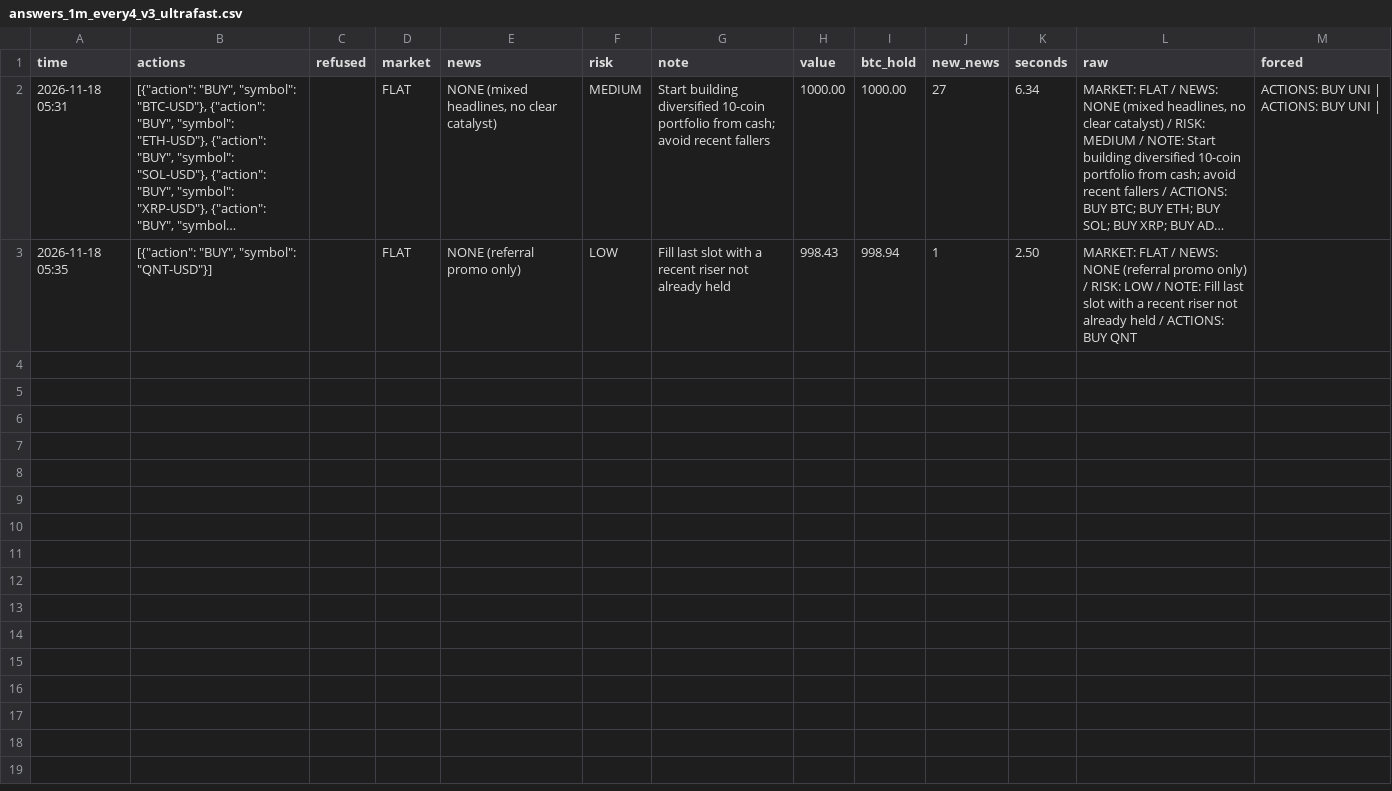
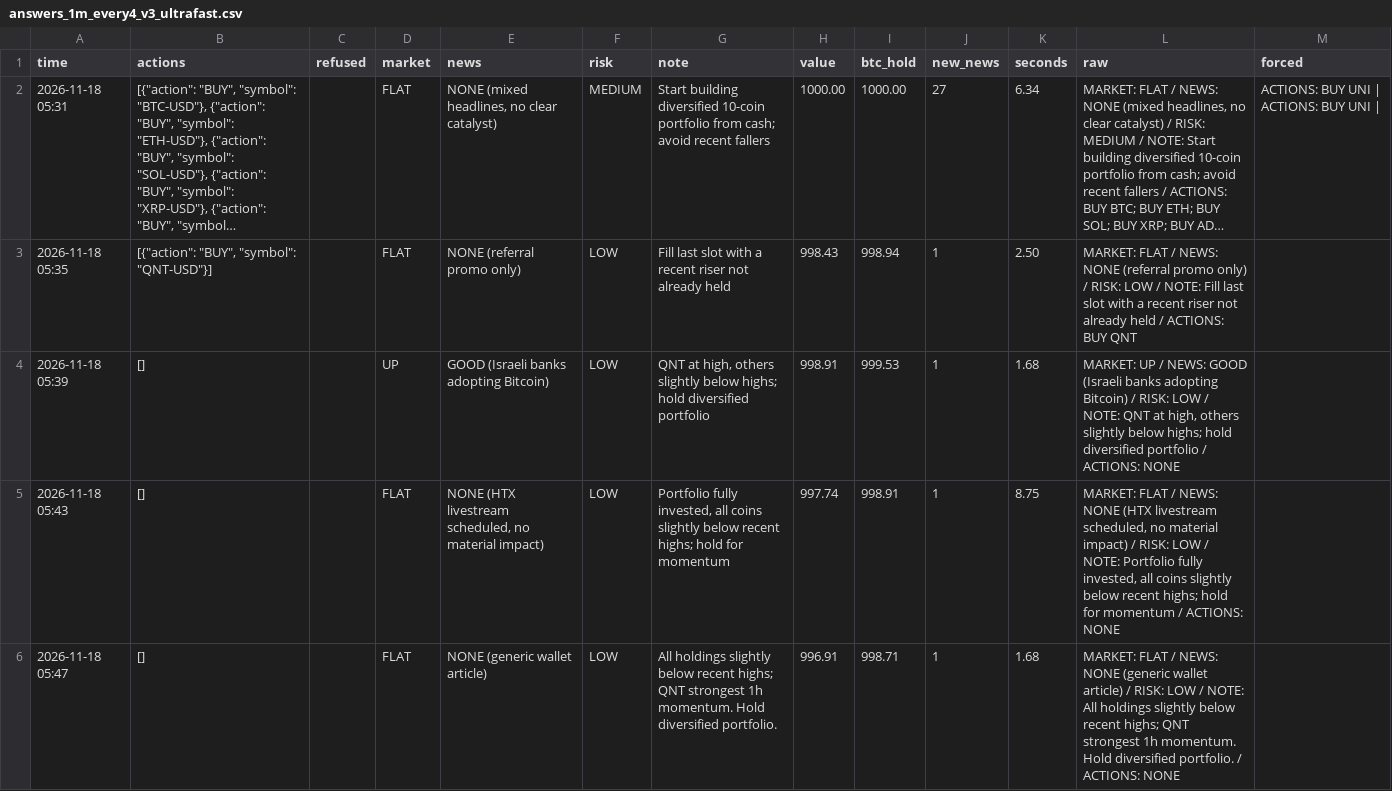
Before and after one commit to osofat100-cmyk/Machine-, a CSV file: crypto/answers_1m_every4_v3_ultrafast.csv, drawn as a sheet; only a part is shown; long unchanged cells end in …; the diff covers the shown part only; the diff names each change by its address in the sheet, - before the commit and + after, or states it on an @@ line.

```diff
--- a/crypto/answers_1m_every4_v3_ultrafast.csv
+++ b/crypto/answers_1m_every4_v3_ultrafast.csv
+row 4: 2026-11-18 05:39 | [] |  | UP | GOOD (Israeli banks adopting Bitcoin) | LOW | QNT at high, others slightly below highs; hold diversified portfolio | 998.91 | 999.53 | 1 | 1.68 | MARKET: UP / NEWS: GOOD (Israeli banks adopting Bitcoin) / RISK: LOW / NOTE: QNT at high, others slightly below highs; hold diversified portfolio / ACTIONS: NONE
+row 5: 2026-11-18 05:43 | [] |  | FLAT | NONE (HTX livestream scheduled, no material impact) | LOW | Portfolio fully invested, all coins slightly below recent highs; hold for momentum | 997.74 | 998.91 | 1 | 8.75 | MARKET: FLAT / NEWS: NONE (HTX livestream scheduled, no material impact) / RISK: LOW / NOTE: Portfolio fully invested, all coins slightly below recent highs; hold for momentum / ACTIONS: NONE
+row 6: 2026-11-18 05:47 | [] |  | FLAT | NONE (generic wallet article) | LOW | All holdings slightly below recent highs; QNT strongest 1h momentum. Hold diversified portfolio. | 996.91 | 998.71 | 1 | 1.68 | MARKET: FLAT / NEWS: NONE (generic wallet article) / RISK: LOW / NOTE: All holdings slightly below recent highs; QNT strongest 1h momentum. Hold diversified portfolio. / ACTIONS: NONE
```
Also changed, not shown: 9 added rows elsewhere in this file, crypto/answers_1m_every2_v3_ultrafast.csv, crypto/answers_1m_every3_v3_ultrafast.csv, 8 other files.
